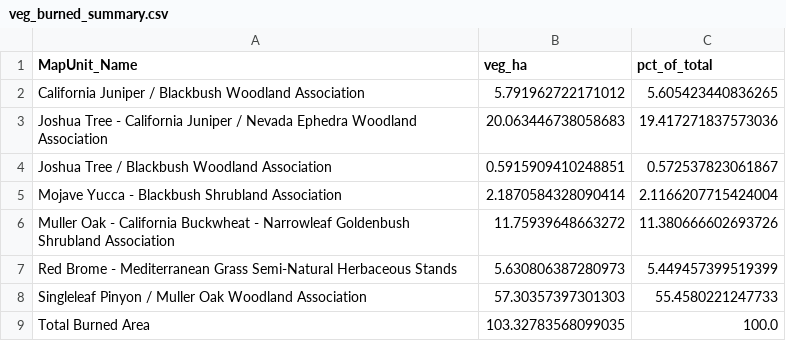
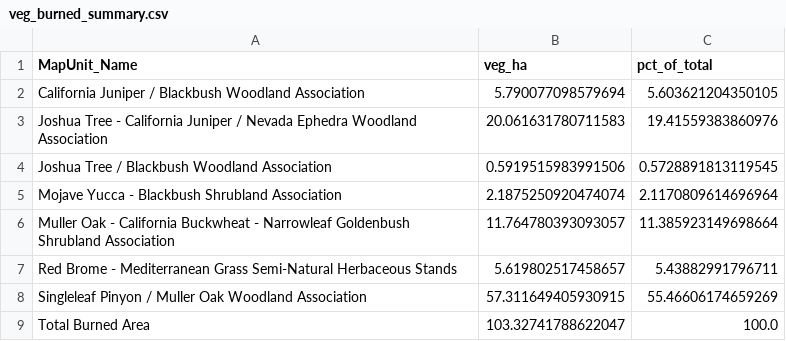
Before and after one commit to SchmidtDSE/eureka_fire_eda, a CSV file: veg_burned_summary.csv, drawn as a sheet.

```diff
--- a/veg_burned_summary.csv
+++ b/veg_burned_summary.csv
@@ -1,9 +1,9 @@
 MapUnit_Name,veg_ha,pct_of_total
-California Juniper / Blackbush Woodland Association,5.791962722171012,5.605423440836265
-Joshua Tree - California Juniper / Nevada Ephedra Woodland Association,20.063446738058683,19.417271837573036
-Joshua Tree / Blackbush Woodland Association,0.5915909410248851,0.572537823061867
-Mojave Yucca - Blackbush Shrubland Association,2.1870584328090414,2.1166207715424004
-Muller Oak - California Buckwheat - Narrowleaf Goldenbush Shrubland Association,11.75939648663272,11.380666602693726
-Red Brome - Mediterranean Grass Semi-Natural Herbaceous Stands,5.630806387280973,5.449457399519399
-Singleleaf Pinyon / Muller Oak Woodland Association,57.30357397301303,55.4580221247733
-Total Burned Area,103.32783568099035,100.0
+California Juniper / Blackbush Woodland Association,5.790077098579694,5.603621204350105
+Joshua Tree - California Juniper / Nevada Ephedra Woodland Association,20.061631780711583,19.41559383860976
+Joshua Tree / Blackbush Woodland Association,0.5919515983991506,0.5728891813119545
+Mojave Yucca - Blackbush Shrubland Association,2.1875250920474074,2.1170809614696964
+Muller Oak - California Buckwheat - Narrowleaf Goldenbush Shrubland Association,11.764780393093057,11.385923149698664
+Red Brome - Mediterranean Grass Semi-Natural Herbaceous Stands,5.619802517458657,5.43882991796711
+Singleleaf Pinyon / Muller Oak Woodland Association,57.311649405930915,55.46606174659269
+Total Burned Area,103.32741788622047,100.0
```
Also changed, not shown: 5 other files.
